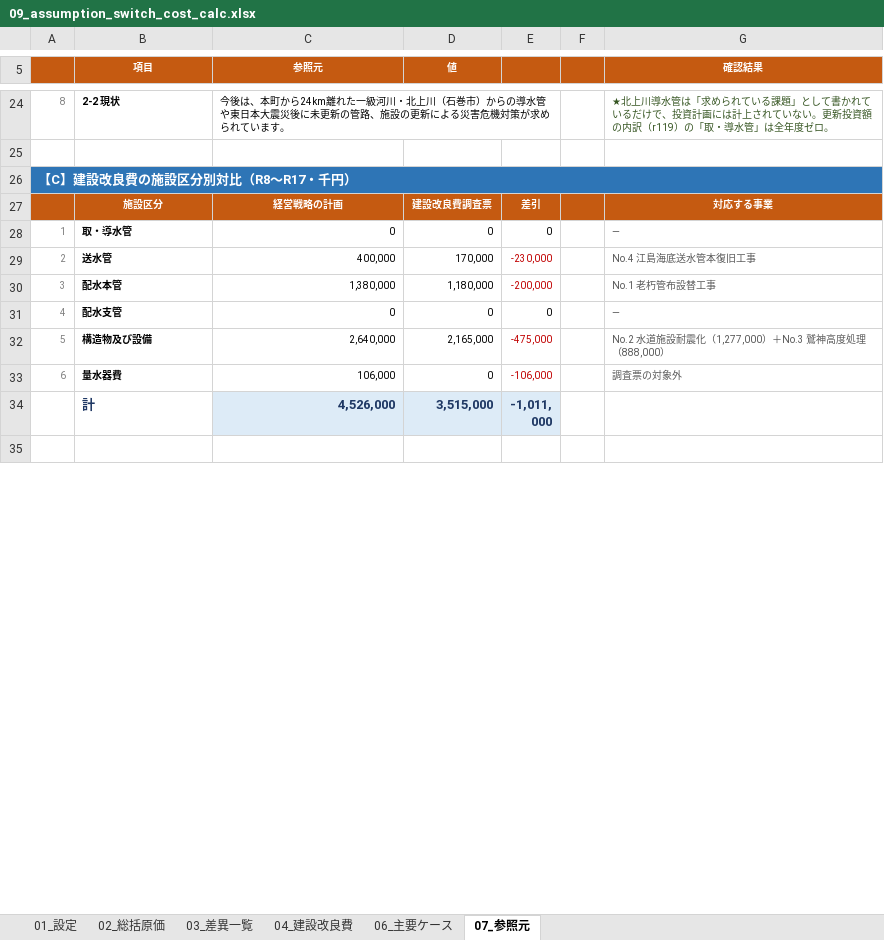
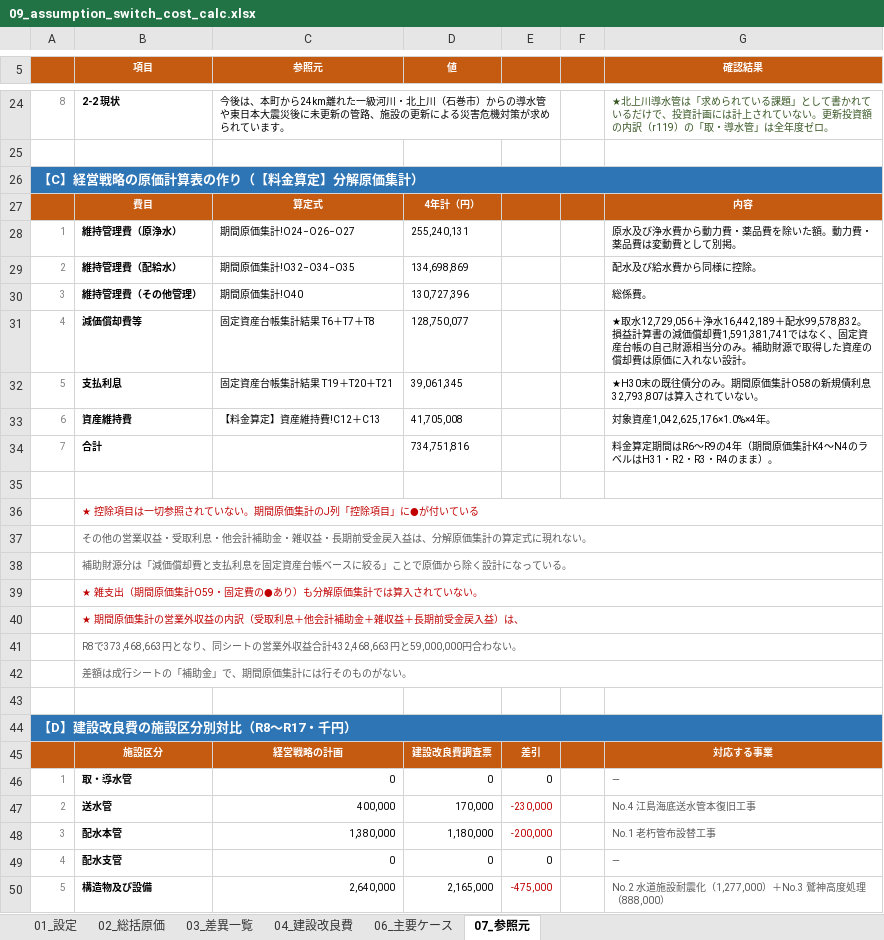
Before and after one commit to ryowakayama-gif/repository, an Excel workbook: onagawa_water_tariff/06_capital_plan_update/09_assumption_switch_cost_calc.xlsx, sheet 07_参照元, drawn as a sheet; only a part is shown, gaps mark what is left out; the shorter side is filled out with more unchanged rows; values as stored, in another font and other column widths than the file's, no borders; the diff names each change by its address in the sheet, - before the commit and + after, or states it on an @@ line.

```diff
--- a/onagawa_water_tariff/06_capital_plan_update/09_assumption_switch_cost_calc.xlsx (sheet 07_参照元)
+++ b/onagawa_water_tariff/06_capital_plan_update/09_assumption_switch_cost_calc.xlsx (sheet 07_参照元)
-A26: 【C】建設改良費の施設区分別対比（R8〜R17・千円）
+A26: 【C】経営戦略の原価計算表の作り（【料金算定】分解原価集計）
+row 27:  | 費目 | 算定式 | 4年計（円） |  |  | 内容
+row 28: 1 | 維持管理費（原浄水） | 期間原価集計!O24−O26−O27 | 255,240,131 |  |  | 原水及び浄水費から動力費・薬品費を除いた額。動力費・薬品費は変動費として別掲。
+row 29: 2 | 維持管理費（配給水） | 期間原価集計!O32−O34−O35 | 134,698,869 |  |  | 配水及び給水費から同様に控除。
+row 30: 3 | 維持管理費（その他管理） | 期間原価集計!O40 | 130,727,396 |  |  | 総係費。
+row 31: 4 | 減価償却費等 | 固定資産台帳集計結果 T6＋T7＋T8 | 128,750,077 |  |  | ★取水12,729,056＋浄水16,442,189＋配水99,578,832。損益計算書の減価償却費1,591,381,741ではなく、固定資産台帳の自己財源相当分のみ。補助財源で取得した資産の償却費は原価に入れない設計。
+row 32: 5 | 支払利息 | 固定資産台帳集計結果 T19＋T20＋T21 | 39,061,345 |  |  | ★H30末の既往債分のみ。期間原価集計O58の新規債利息32,793,807は算入されていない。
+row 33: 6 | 資産維持費 | 【料金算定】資産維持費!C12＋C13 | 41,705,008 |  |  | 対象資産1,042,625,176×1.0%×4年。
+row 34: 7 | 合計 |  | 734,751,816 |  |  | 料金算定期間はR6〜R9の4年（期間原価集計K4〜N4のラベルはH31・R2・R3・R4のまま）。
+row 35: (empty)
+row 36:  | ★ 控除項目は一切参照されていない。期間原価集計のJ列「控除項目」に●が付いている
+row 37:  | その他の営業収益・受取利息・他会計補助金・雑収益・長期前受金戻入益は、分解原価集計の算定式に現れない。
+row 38:  | 補助財源分は「減価償却費と支払利息を固定資産台帳ベースに絞る」ことで原価から除く設計になっている。
+row 39:  | ★ 雑支出（期間原価集計O59・固定費の●あり）も分解原価集計では算入されていない。
+row 40:  | ★ 期間原価集計の営業外収益の内訳（受取利息＋他会計補助金＋雑収益＋長期前受金戻入益）は、
+row 41:  | R8で373,468,663円となり、同シートの営業外収益合計432,468,663円と59,000,000円合わない。
+row 42:  | 差額は成行シートの「補助金」で、期間原価集計には行そのものがない。
+row 43: (empty)
+row 44: 【D】建設改良費の施設区分別対比（R8〜R17・千円）
```
Also changed, not shown: sheet 06_主要ケース, sheet 01_設定, 4 other files.
